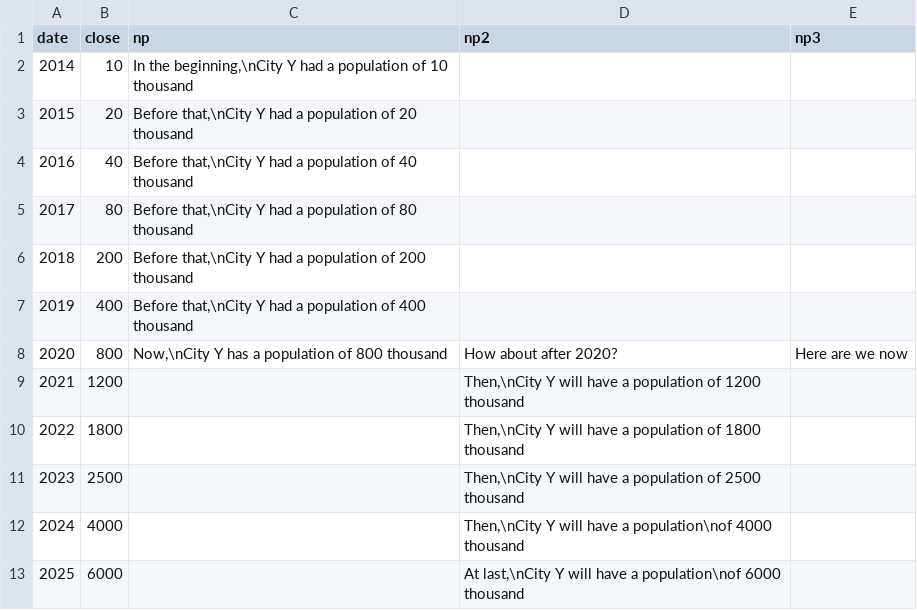
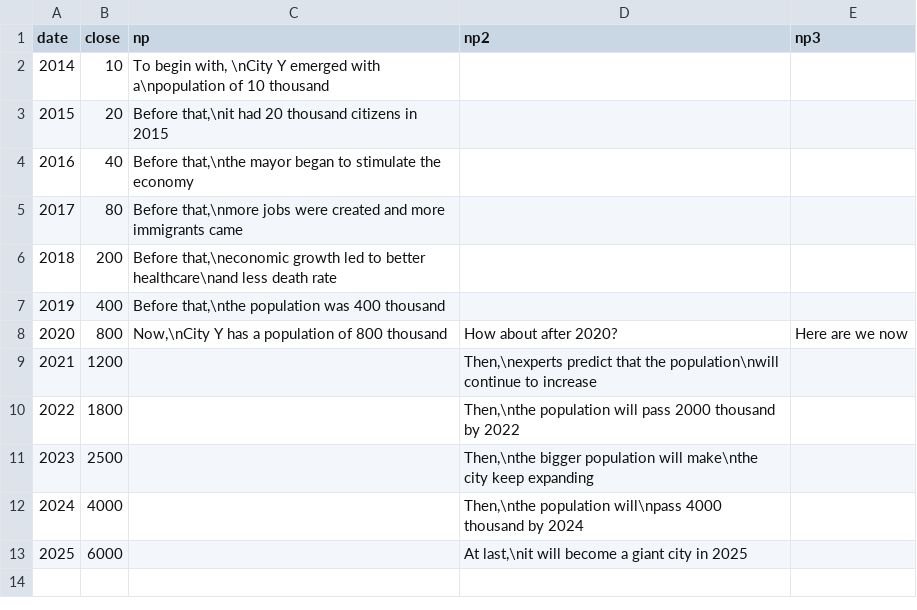
Before and after one commit to OliviaLan/olivialan.github.io, a CSV file: narrative_ordering/datasets/line_anchor.csv, drawn as a sheet.

```diff
--- a/narrative_ordering/datasets/line_anchor.csv
+++ b/narrative_ordering/datasets/line_anchor.csv
@@ -1,13 +1,13 @@
 date,close,np,np2,np3
-2014,10,"In the beginning,\nCity Y had a population of 10 thousand","",""
-2015,20,"Before that,\nCity Y had a population of 20 thousand","",""
-2016,40,"Before that,\nCity Y had a population of 40 thousand","",""
-2017,80,"Before that,\nCity Y had a population of 80 thousand","",""
-2018,200,"Before that,\nCity Y had a population of 200 thousand","",""
-2019,400,"Before that,\nCity Y had a population of 400 thousand","",""
+2014,10,"To begin with, \nCity Y emerged with a\npopulation of 10 thousand","",""
+2015,20,"Before that,\nit had 20 thousand citizens in 2015","",""
+2016,40,"Before that,\nthe mayor began to stimulate the economy","",""
+2017,80,"Before that,\nmore jobs were created and more immigrants came","",""
+2018,200,"Before that,\neconomic growth led to better healthcare\nand less death rate","",""
+2019,400,"Before that,\nthe population was 400 thousand","",""
 2020,800,"Now,\nCity Y has a population of 800 thousand","How about after 2020?","Here are we now"
-2021,1200,"","Then,\nCity Y will have a population of 1200 thousand",""
-2022,1800,"","Then,\nCity Y will have a population of 1800 thousand",""
-2023,2500,"","Then,\nCity Y will have a population of 2500 thousand",""
-2024,4000,"","Then,\nCity Y will have a population\nof 4000 thousand",""
-2025,6000,"","At last,\nCity Y will have a population\nof 6000 thousand",""
+2021,1200,"","Then,\nexperts predict that the population\nwill continue to increase",""
+2022,1800,"","Then,\nthe population will pass 2000 thousand by 2022",""
+2023,2500,"","Then,\nthe bigger population will make\nthe city keep expanding",""
+2024,4000,"","Then,\nthe population will\npass 4000 thousand by 2024",""
+2025,6000,"","At last,\nit will become a giant city in 2025",""
```
Also changed, not shown: narrative_ordering/datasets/line_chronology.csv, narrative_ordering/datasets/line_halfway.csv, 11 other files.
